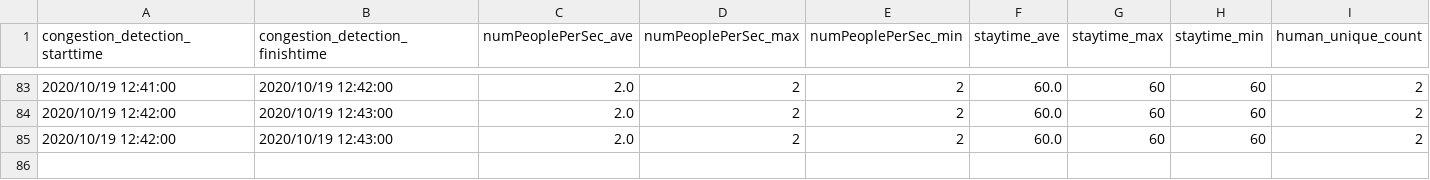
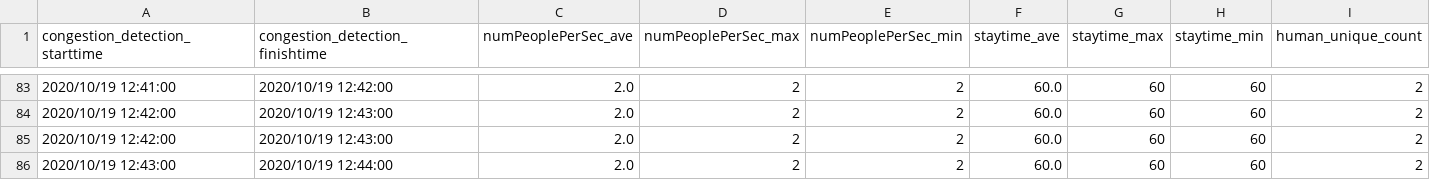
Before and after one commit to kndkzyk/kndkzyk.github.io, a CSV file: data/people_count_test1.csv, drawn as a sheet; only a part is shown, gaps mark what is left out.

Commit message:
"CongestionStatus"

```diff
--- a/data/people_count_test1.csv
+++ b/data/people_count_test1.csv
@@ -85 +85,2 @@ congestion_detection_starttime	congestion_detection_finishtime	numPeoplePerSec_a
 2020/10/19 12:42:00	2020/10/19 12:43:00	2.0	2	2	60.0	60	60	2
+2020/10/19 12:43:00	2020/10/19 12:44:00	2.0	2	2	60.0	60	60	2
```
Also changed, not shown: 1 other file.
